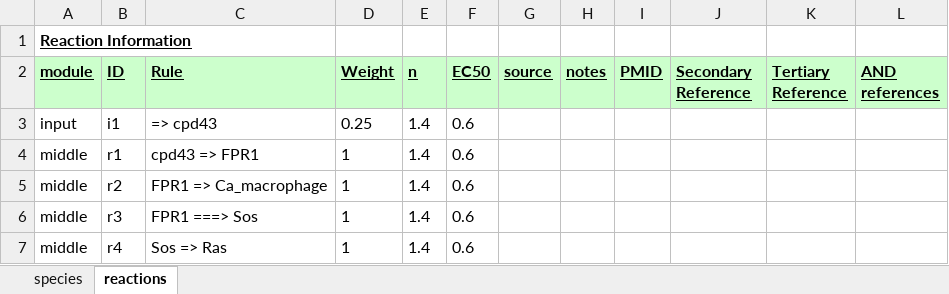
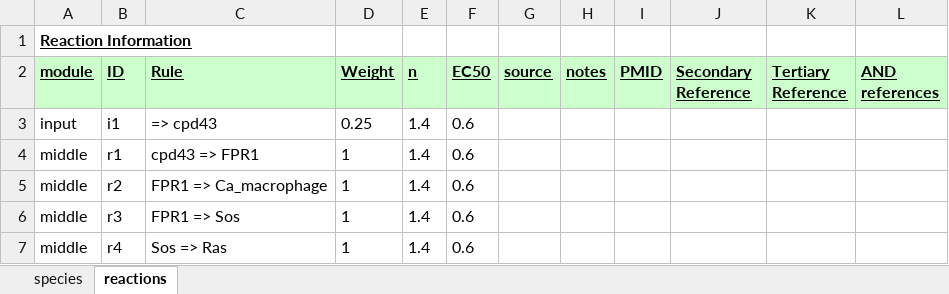
Before and after one commit to mihirsamdarshi/Cardiac-Macrophage-Modeling, an Excel workbook: step_by_step_model.xlsx, sheet reactions, drawn as a sheet; values as stored, in another font and other column widths than the file's, no borders; the diff names each change by its address in the sheet, - before the commit and + after, or states it on an @@ line.

```diff
--- a/step_by_step_model.xlsx (sheet reactions)
+++ b/step_by_step_model.xlsx (sheet reactions)
-C6 (Rule): FPR1 ===> Sos
+C6 (Rule): FPR1 => Sos
```
Also changed, not shown: sheet species, 2 other files.
